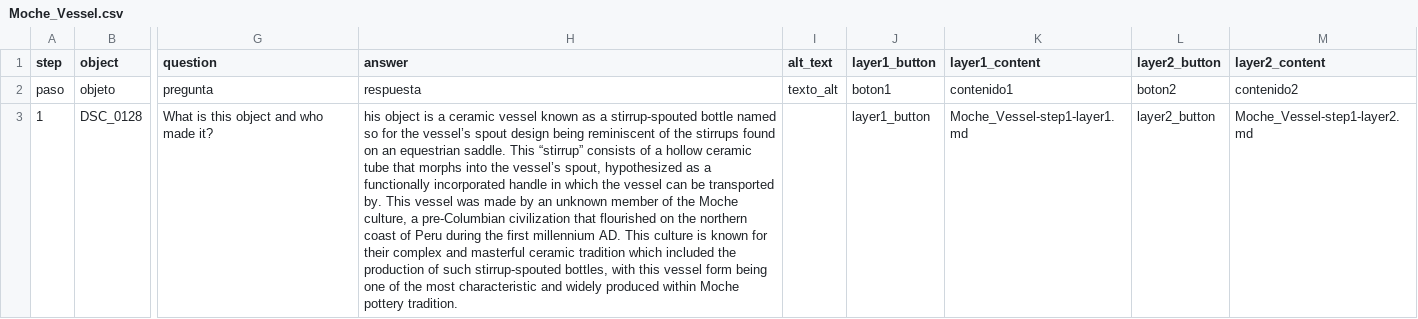
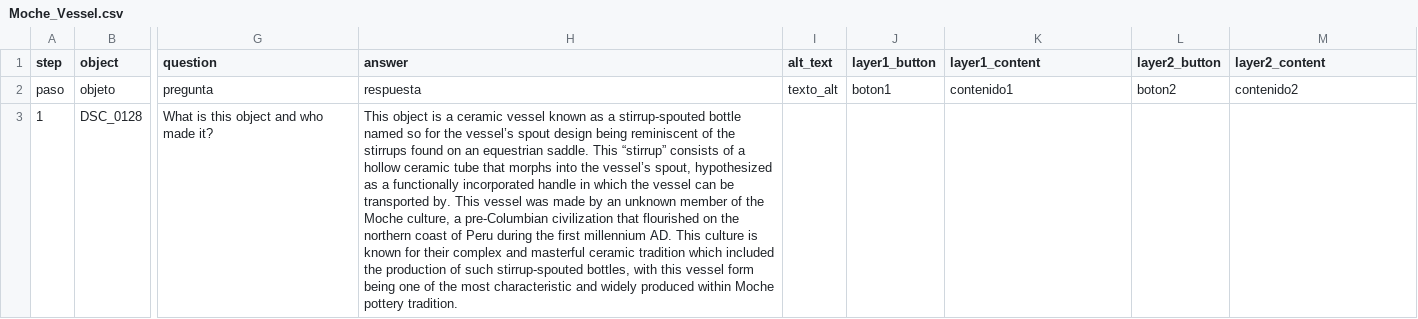
Before and after one commit to jonathanjin-eng/arthi130d, a CSV file: telar-content/spreadsheets/Moche_Vessel.csv, drawn as a sheet; only a part is shown, gaps mark what is left out; the diff covers the shown part only; the diff names each change by its address in the sheet, - before the commit and + after, or states it on an @@ line.

Commit message:
Modify 1 story
Changed:
  Story: Moche Vessel Exhibition

Published via Telar Compositor

```diff
--- a/telar-content/spreadsheets/Moche_Vessel.csv
+++ b/telar-content/spreadsheets/Moche_Vessel.csv
-H3 (answer): his object is…
+H3 (answer): This object is…
-J3 (layer1_button): layer1_button
+J3 (layer1_button): (empty)
-K3 (layer1_content): Moche_Vessel-step1-layer1.md
+K3 (layer1_content): (empty)
-L3 (layer2_button): layer2_button
+L3 (layer2_button): (empty)
-M3 (layer2_content): Moche_Vessel-step1-layer2.md
+M3 (layer2_content): (empty)
```
Also changed, not shown: 1 edited cell elsewhere in this file.
